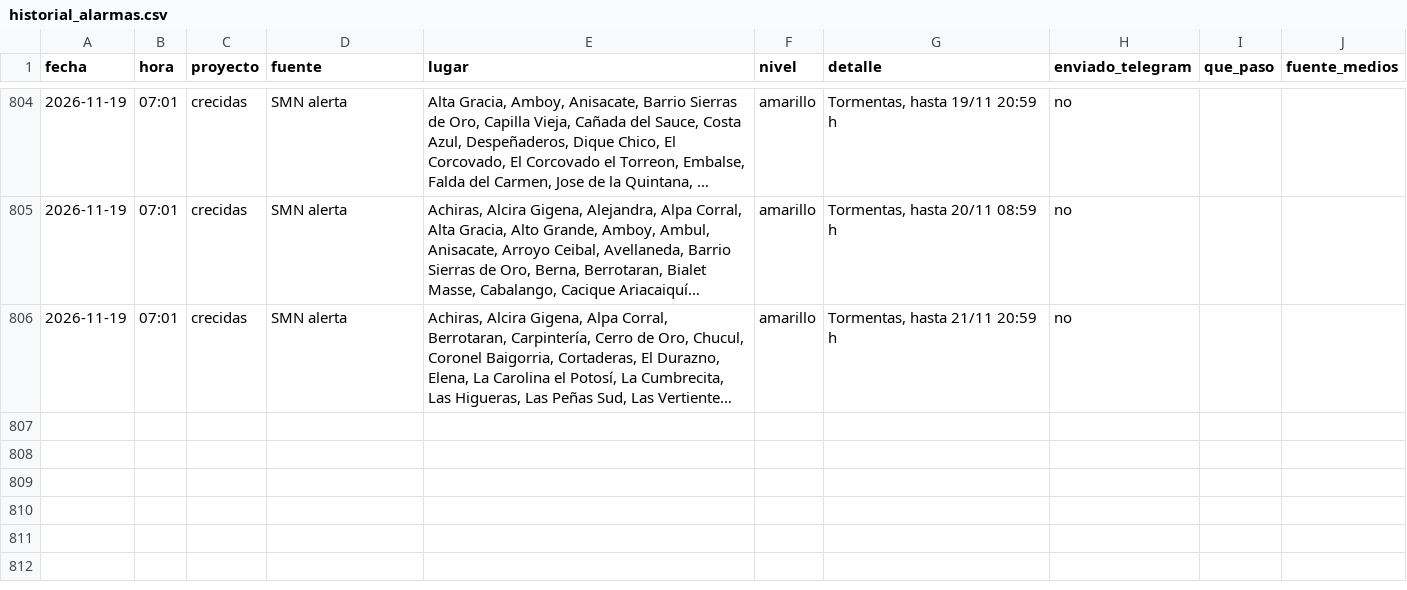
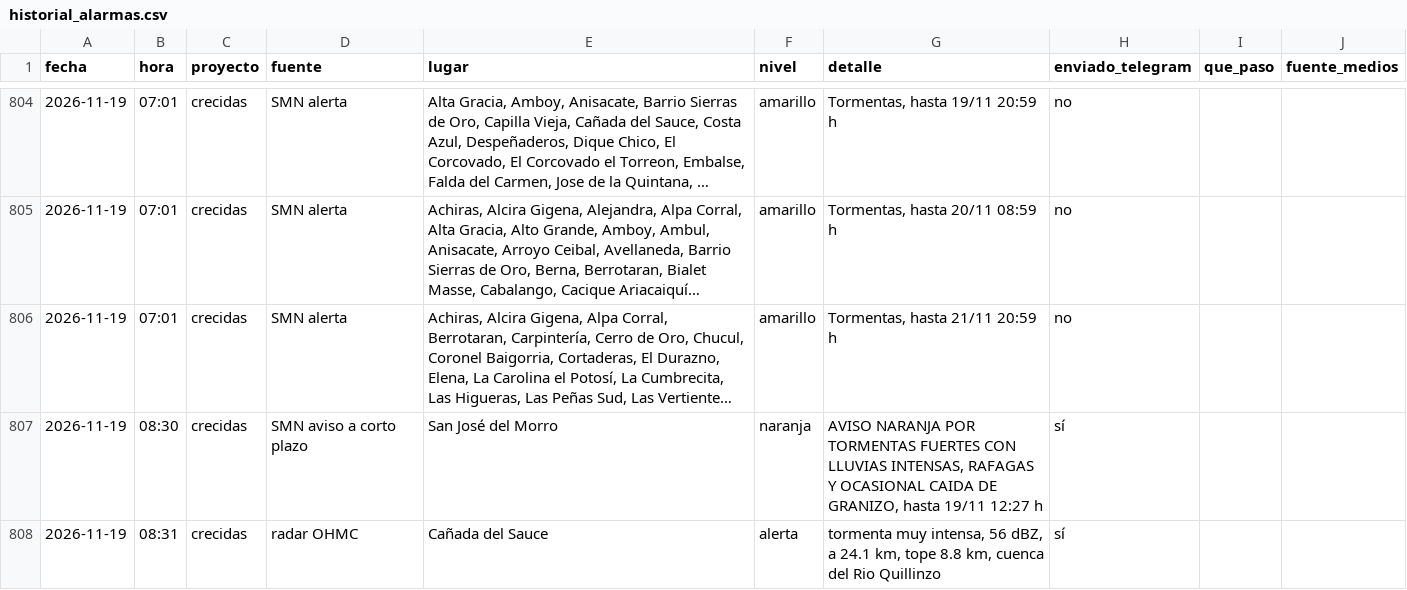
Before and after one commit to diegoesteve/predinun, a CSV file: data/historial_alarmas.csv, drawn as a sheet; only a part is shown, gaps mark what is left out; long unchanged cells end in …; the diff names each change by its address in the sheet, - before the commit and + after, or states it on an @@ line.

```diff
--- a/data/historial_alarmas.csv
+++ b/data/historial_alarmas.csv
+row 807: 2026-11-19 | 08:30 | crecidas | SMN aviso a corto plazo | San José del Morro | naranja | AVISO NARANJA POR TORMENTAS FUERTES CON LLUVIAS INTENSAS, RAFAGAS Y OCASIONAL CAIDA DE GRANIZO, hasta 19/11 12:27 h | sí
+row 808: 2026-11-19 | 08:31 | crecidas | radar OHMC | Cañada del Sauce | alerta | tormenta muy intensa, 56 dBZ, a 24.1 km, tope 8.8 km, cuenca del Rio Quillinzo | sí
```
Also changed, not shown: 17 other files.
